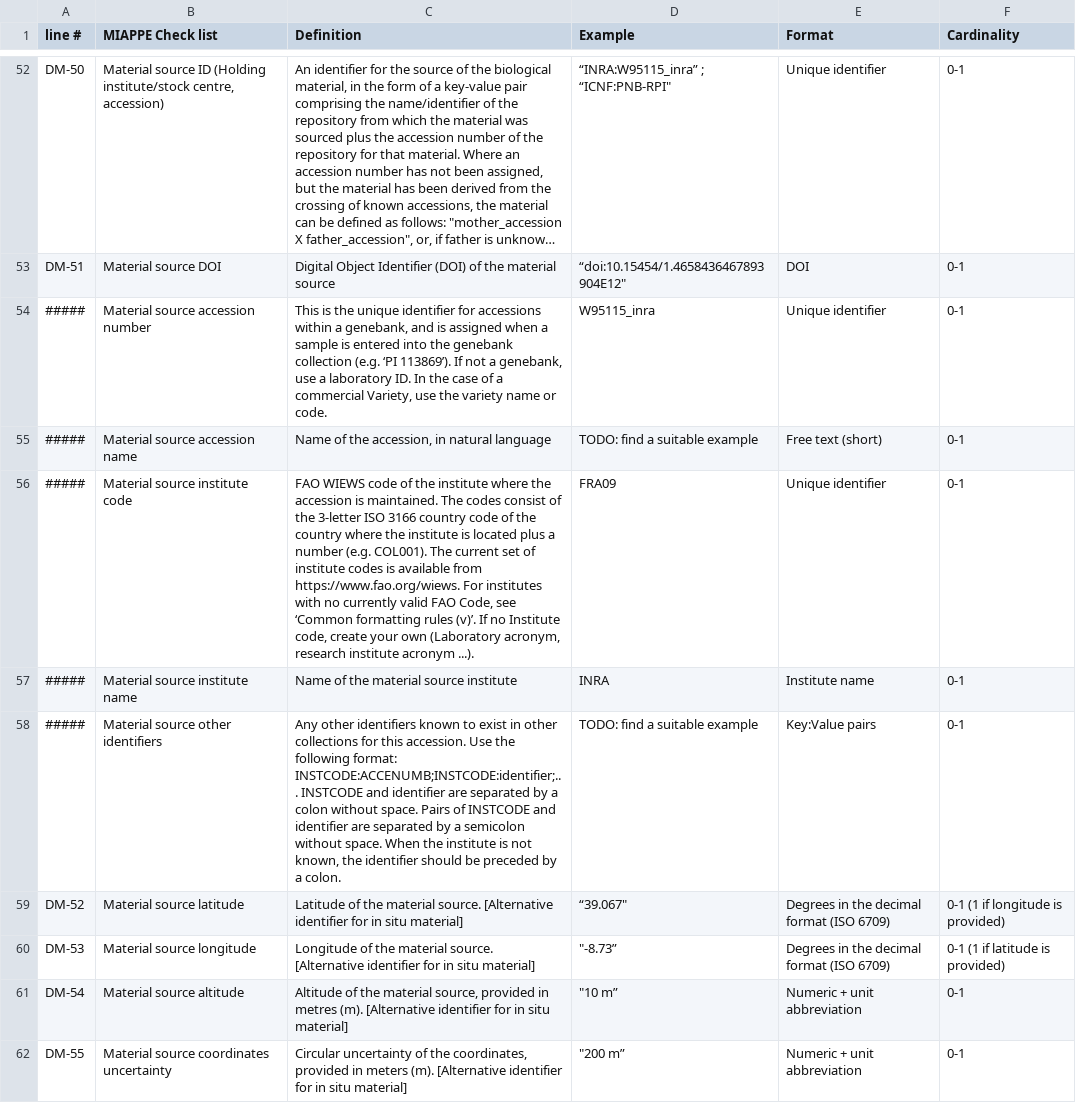
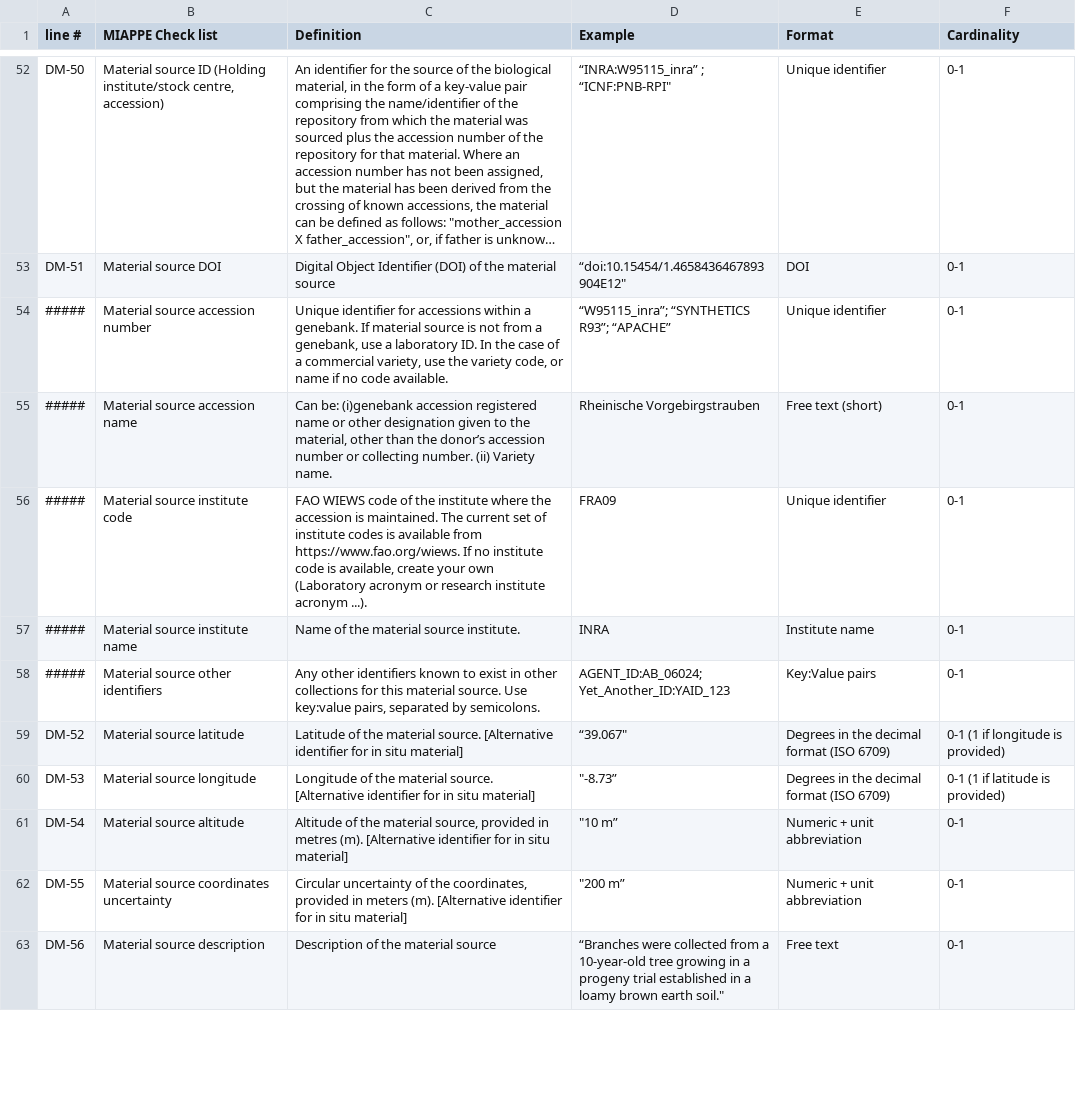
Before and after one commit to MIAPPE/MIAPPE, a TSV file: MIAPPE_Checklist_Data_Model.tsv, drawn as a sheet; only a part is shown, gaps mark what is left out; the shorter side is filled out with more unchanged rows; long unchanged cells end in …; the diff names each change by its address in the sheet, - before the commit and + after, or states it on an @@ line.

Commit message:
Update MIAPPE_Checklist_Data_Model.tsv
minor edits following review.

```diff
--- a/MIAPPE_Checklist_Data_Model.tsv
+++ b/MIAPPE_Checklist_Data_Model.tsv
-C54 (Definition): This is the unique identifier for accessions within a genebank, and is assigned when a sample is entered into the genebank collection (e.g. ‘PI 113869’). If not a genebank, use a laboratory ID. In the case of a commercial Variety, use the variety name or code.
+C54 (Definition): Unique identifier for accessions within a genebank. If material source is not from a genebank, use a laboratory ID. In the case of a commercial variety, use the variety code, or name if no code available.
-D54 (Example): W95115_inra
+D54 (Example): “W95115_inra”; “SYNTHETICS R93”; “APACHE”
-C55 (Definition): Name of the accession, in natural language
+C55 (Definition): Can be: (i)genebank accession registered name or other designation given to the material, other than the donor’s accession number or collecting number. (ii) Variety name.
-D55 (Example): TODO: find a suitable example
+D55 (Example): Rheinische Vorgebirgstrauben
-C56 (Definition): …maintained. The codes consist of the 3-letter ISO 3166 country code of the country where the institute is located plus a number (e.g. COL001). The current set of institute codes is available from https://www.fao.org/wiews. For institutes with no currently valid FAO Code, see ‘Common formatting rules (v)’. If no Institute code, create your own (Laboratory acronym, research institute…
+C56 (Definition): …maintained. The current set of institute codes is available from https://www.fao.org/wiews. If no institute code is available, create your own (Laboratory acronym or research institute…
-C57 (Definition): Name of the material source institute
+C57 (Definition): Name of the material source institute.
-C58 (Definition): …for this accession. Use the following format: INSTCODE:ACCENUMB;INSTCODE:identifier;... INSTCODE and identifier are separated by a colon without space. Pairs of INSTCODE and identifier are separated by a semicolon without space. When the institute is not known, the identifier should be preceded by a colon.
+C58 (Definition): …for this material source. Use key:value pairs, separated by semicolons.
-D58 (Example): TODO: find a suitable example
+D58 (Example): AGENT_ID:AB_06024; Yet_Another_ID:YAID_123
```
